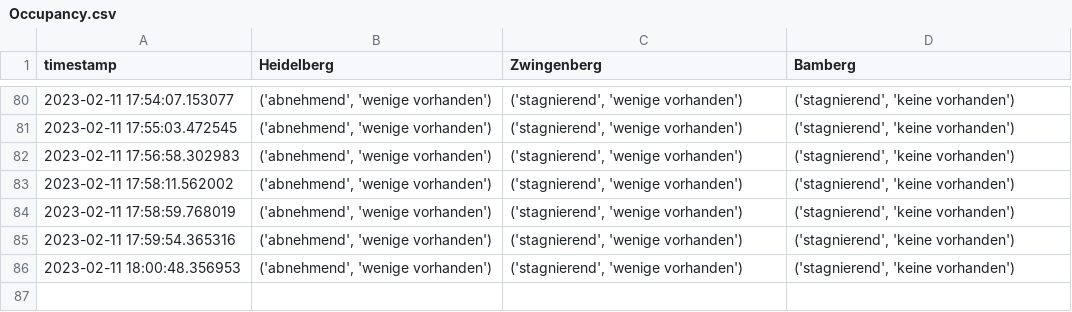
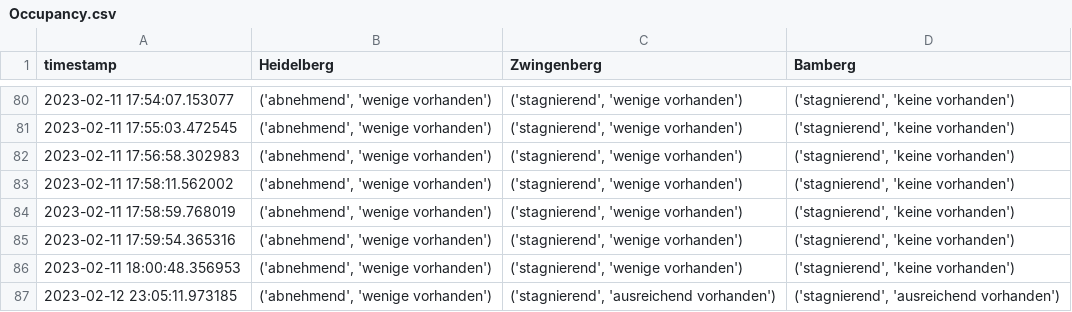
Before and after one commit to PuR-Dashboard/Dashboard, a CSV file: Data/Occupancy.csv, drawn as a sheet; only a part is shown, gaps mark what is left out; the diff names each change by its address in the sheet, - before the commit and + after, or states it on an @@ line.

Commit message:
Update Occupancy.csv

```diff
--- a/Data/Occupancy.csv
+++ b/Data/Occupancy.csv
+row 87: 2023-02-12 23:05:11.973185 | ('abnehmend', 'wenige vorhanden') | ('stagnierend', 'ausreichend vorhanden') | ('stagnierend', 'ausreichend vorhanden')
```
